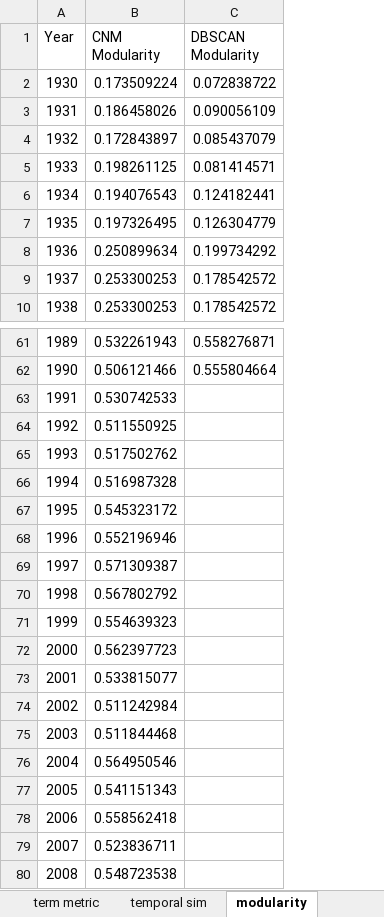
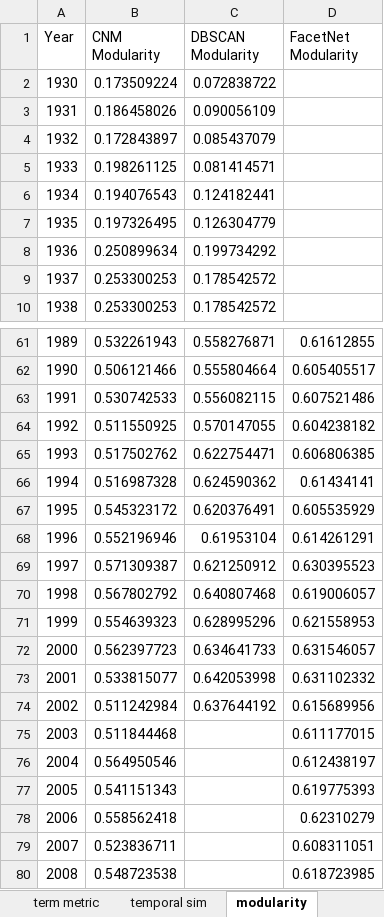
Before and after one commit to jandress94/MSongsDB, an Excel workbook: output/Graphs.xlsx, sheet modularity, drawn as a sheet; only a part is shown, gaps mark what is left out; values as stored, in another font and other column widths than the file's, no borders; charts and pictures not drawn; the diff names each change by its address in the sheet, - before the commit and + after, or states it on an @@ line.

Commit message:
Final DBSCAN output, and code to plot

```diff
--- a/output/Graphs.xlsx (sheet modularity)
+++ b/output/Graphs.xlsx (sheet modularity)
+column D (FacetNet Modularity), rows 61-80: 0.61612855 | 0.605405517 | 0.607521486 | 0.604238182 | 0.606806385 | 0.61434141 | 0.605535929 | 0.614261291 | 0.630395523 | 0.619006057 | 0.621558953 | 0.631546057 | 0.631102332 | 0.615689956 | 0.611177015 | 0.612438197 | 0.619775393 | 0.62310279 | 0.608311051 | 0.618723985
-C63 (DBSCAN Modularity): (empty)
+C63 (DBSCAN Modularity): 0.556082115
-C64 (DBSCAN Modularity): (empty)
+C64 (DBSCAN Modularity): 0.570147055
-C65 (DBSCAN Modularity): (empty)
+C65 (DBSCAN Modularity): 0.622754471
-C66 (DBSCAN Modularity): (empty)
+C66 (DBSCAN Modularity): 0.624590362
-C67 (DBSCAN Modularity): (empty)
+C67 (DBSCAN Modularity): 0.620376491
-C68 (DBSCAN Modularity): (empty)
+C68 (DBSCAN Modularity): 0.61953104
-C69 (DBSCAN Modularity): (empty)
+C69 (DBSCAN Modularity): 0.621250912
-C70 (DBSCAN Modularity): (empty)
+C70 (DBSCAN Modularity): 0.640807468
-C71 (DBSCAN Modularity): (empty)
+C71 (DBSCAN Modularity): 0.628995296
-C72 (DBSCAN Modularity): (empty)
+C72 (DBSCAN Modularity): 0.634641733
-C73 (DBSCAN Modularity): (empty)
+C73 (DBSCAN Modularity): 0.642053998
-C74 (DBSCAN Modularity): (empty)
+C74 (DBSCAN Modularity): 0.637644192
```
Also changed, not shown: sheet temporal sim, sheet term metric, sheet clusters, formulas that keep their value, charts or pictures, 24 other files.
